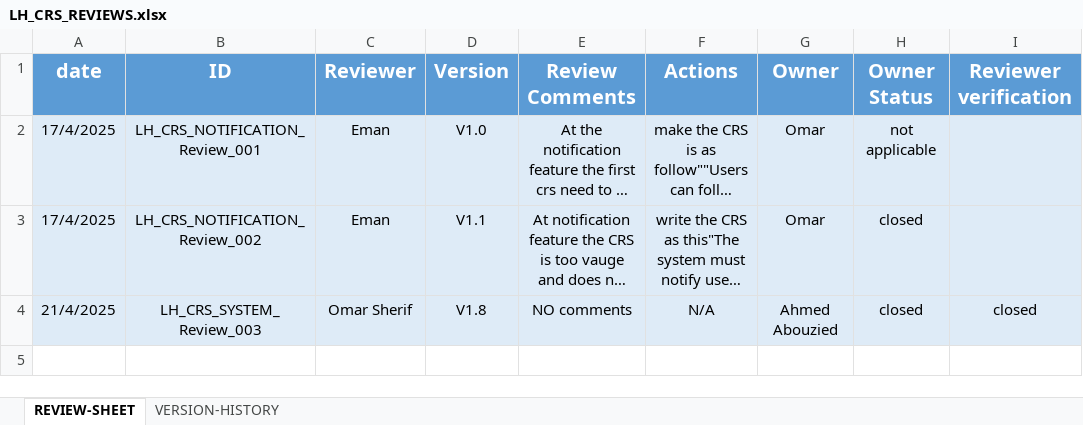
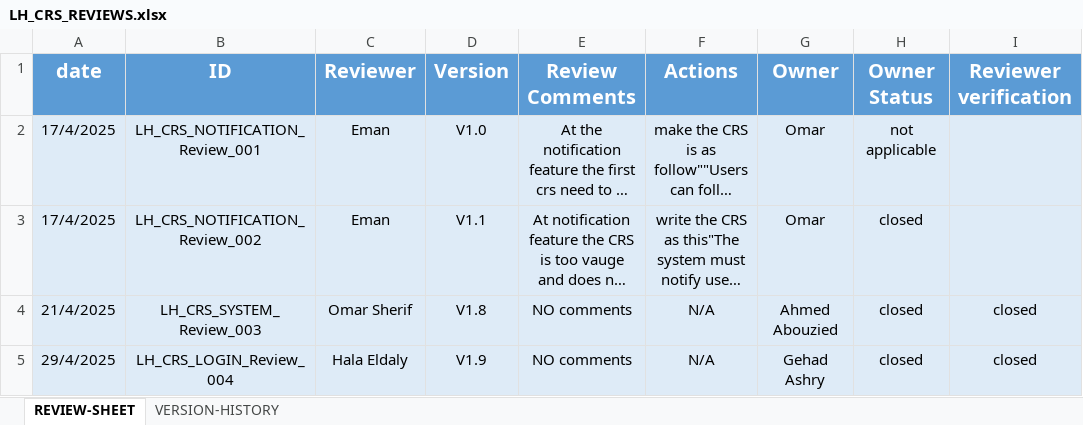
Before and after one commit to EmanAbusalim/Group-3-Learning-hub, an Excel workbook: LH_REVIEWS/LH_CRS_REVIEWS.xlsx, sheet REVIEW-SHEET, drawn as a sheet; long unchanged cells end in …; values as stored, in another font and other column widths than the file's, no borders; the diff names each change by its address in the sheet, - before the commit and + after, or states it on an @@ line.

Commit message:
review the login and No Comments

```diff
--- a/LH_REVIEWS/LH_CRS_REVIEWS.xlsx (sheet REVIEW-SHEET)
+++ b/LH_REVIEWS/LH_CRS_REVIEWS.xlsx (sheet REVIEW-SHEET)
+row 5: 29/4/2025 | LH_CRS_LOGIN_Review_004 | Hala Eldaly | V1.9 | NO comments | N/A | Gehad Ashry | closed | closed
```
Also changed, not shown: sheet VERSION-HISTORY.
